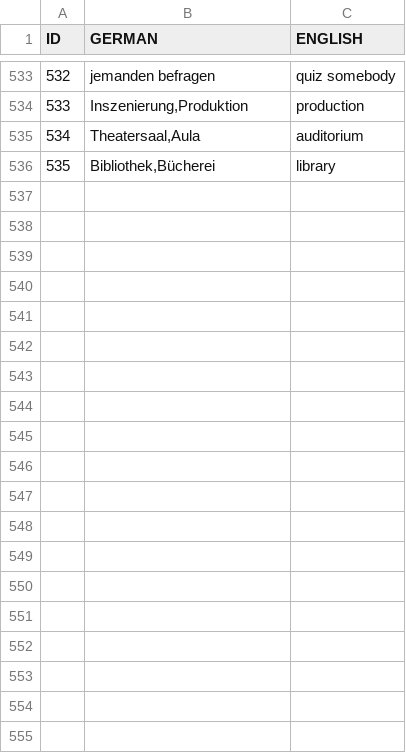
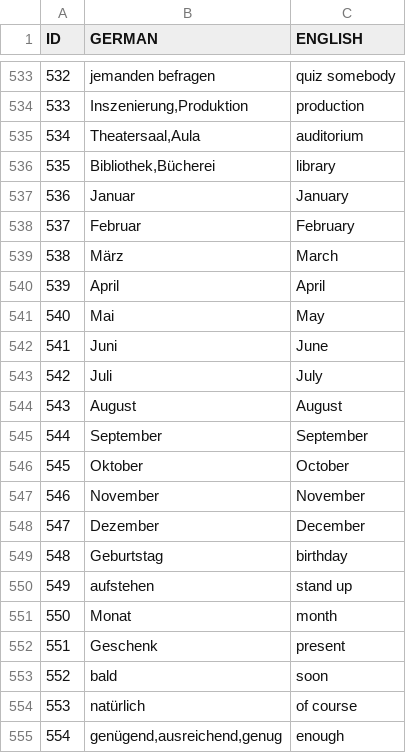
Before and after one commit to ksbrwsk/vocabulary-trainer, a CSV file: src/main/resources/data.csv, drawn as a sheet; only a part is shown, gaps mark what is left out; the diff covers the shown part only; the diff names each change by its address in the sheet, - before the commit and + after, or states it on an @@ line.

Commit message:
neue Vokabeln (Monate)

```diff
--- a/src/main/resources/data.csv
+++ b/src/main/resources/data.csv
+row 537: 536 | Januar | January
+row 538: 537 | Februar | February
+row 539: 538 | März | March
+row 540: 539 | April | April
+row 541: 540 | Mai | May
+row 542: 541 | Juni | June
+row 543: 542 | Juli | July
+row 544: 543 | August | August
+row 545: 544 | September | September
+row 546: 545 | Oktober | October
+row 547: 546 | November | November
+row 548: 547 | Dezember | December
+row 549: 548 | Geburtstag | birthday
+row 550: 549 | aufstehen | stand up
+row 551: 550 | Monat | month
+row 552: 551 | Geschenk | present
+row 553: 552 | bald | soon
+row 554: 553 | natürlich | of course
+row 555: 554 | genügend,ausreichend,genug | enough
```
Also changed, not shown: 24 added rows elsewhere in this file.
